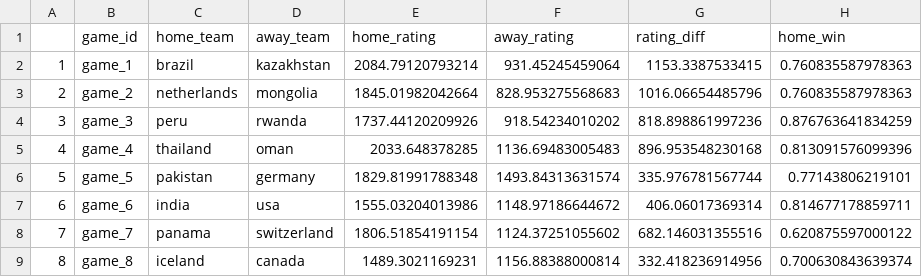
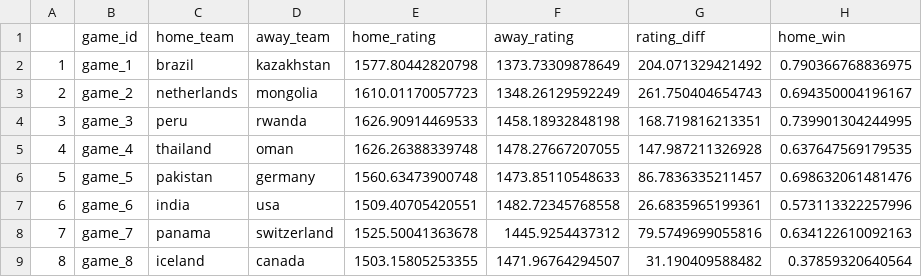
Before and after one commit to bravenseet/wharton-datasci-2026, a CSV file: Win Probabilities (XG Boost).csv, drawn as a sheet; only a part is shown; the diff covers the shown part only.

```diff
--- a/Win Probabilities (XG Boost).csv
+++ b/Win Probabilities (XG Boost).csv
@@ -1,9 +1,9 @@
 "","game_id","home_team","away_team","home_rating","away_rating","rating_diff","home_win"
-"1","game_1","brazil","kazakhstan",2084.79120793214,931.45245459064,1153.3387533415,0.760835587978363
-"2","game_2","netherlands","mongolia",1845.01982042664,828.953275568683,1016.06654485796,0.760835587978363
-"3","game_3","peru","rwanda",1737.44120209926,918.54234010202,818.898861997236,0.876763641834259
-"4","game_4","thailand","oman",2033.648378285,1136.69483005483,896.953548230168,0.813091576099396
-"5","game_5","pakistan","germany",1829.81991788348,1493.84313631574,335.976781567744,0.77143806219101
-"6","game_6","india","usa",1555.03204013986,1148.97186644672,406.06017369314,0.814677178859711
-"7","game_7","panama","switzerland",1806.51854191154,1124.37251055602,682.146031355516,0.620875597000122
-"8","game_8","iceland","canada",1489.3021169231,1156.88388000814,332.418236914956,0.700630843639374
+"1","game_1","brazil","kazakhstan",1577.80442820798,1373.73309878649,204.071329421492,0.790366768836975
+"2","game_2","netherlands","mongolia",1610.01170057723,1348.26129592249,261.750404654743,0.694350004196167
+"3","game_3","peru","rwanda",1626.90914469533,1458.18932848198,168.719816213351,0.739901304244995
+"4","game_4","thailand","oman",1626.26388339748,1478.27667207055,147.987211326928,0.637647569179535
+"5","game_5","pakistan","germany",1560.63473900748,1473.85110548633,86.7836335211457,0.698632061481476
+"6","game_6","india","usa",1509.40705420551,1482.72345768558,26.6835965199361,0.573113322257996
+"7","game_7","panama","switzerland",1525.50041363678,1445.9254437312,79.5749699055816,0.634122610092163
+"8","game_8","iceland","canada",1503.15805253355,1471.96764294507,31.190409588482,0.37859320640564
```
Also changed, not shown: 32 edited cells elsewhere in this file, Win Probabilities (Logistic Regression).csv.
